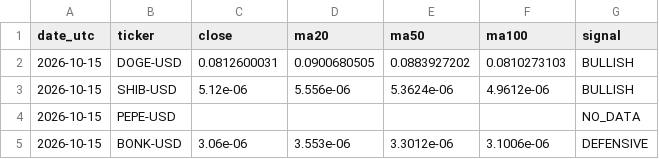
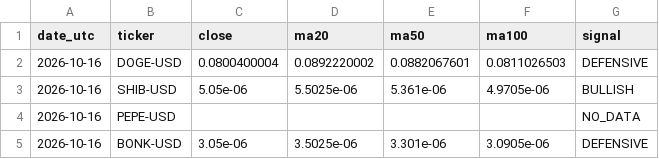
Before and after one commit to iikaitlynii/trading-bot, a CSV file: crypto_paper/latest_signals.csv, drawn as a sheet.

```diff
--- a/crypto_paper/latest_signals.csv
+++ b/crypto_paper/latest_signals.csv
@@ -1,5 +1,5 @@
 date_utc,ticker,close,ma20,ma50,ma100,signal
-2026-10-15,DOGE-USD,0.0812600031,0.0900680505,0.0883927202,0.0810273103,BULLISH
-2026-10-15,SHIB-USD,5.12e-06,5.556e-06,5.3624e-06,4.9612e-06,BULLISH
-2026-10-15,PEPE-USD,,,,,NO_DATA
-2026-10-15,BONK-USD,3.06e-06,3.553e-06,3.3012e-06,3.1006e-06,DEFENSIVE
+2026-10-16,DOGE-USD,0.0800400004,0.0892220002,0.0882067601,0.0811026503,DEFENSIVE
+2026-10-16,SHIB-USD,5.05e-06,5.5025e-06,5.361e-06,4.9705e-06,BULLISH
+2026-10-16,PEPE-USD,,,,,NO_DATA
+2026-10-16,BONK-USD,3.05e-06,3.5025e-06,3.301e-06,3.0905e-06,DEFENSIVE
```
Also changed, not shown: crypto_paper/journal.csv, crypto_paper/performance.csv, 1 other file.
